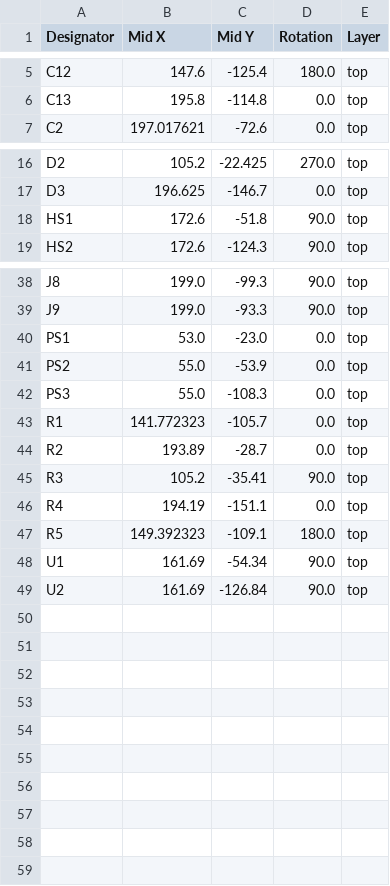
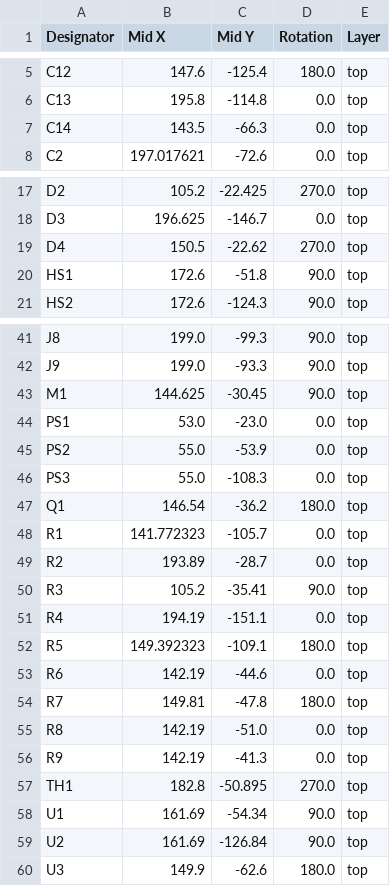
Before and after one commit to adeboni/eurorack, a CSV file: mega_12v_pwr/production/mega_12v_pwr_2024-08-19_07-40-41/positions.csv (was mega_12v_pwr/production/mega_12v_pwr_2024-08-16_09-01-51/positions.csv), drawn as a sheet; only a part is shown, gaps mark what is left out; the diff covers the shown part only; the diff names each change by its address in the sheet, - before the commit and + after, or states it on an @@ line.

```diff
--- a/mega_12v_pwr/production/mega_12v_pwr_2024-08-16_09-01-51/positions.csv
+++ b/mega_12v_pwr/production/mega_12v_pwr_2024-08-19_07-40-41/positions.csv
+row 7: C14 | 143.5 | -66.3 | 0.0 | top
+row 19: D4 | 150.5 | -22.62 | 270.0 | top
+row 43: M1 | 144.625 | -30.45 | 90.0 | top
+row 47: Q1 | 146.54 | -36.2 | 180.0 | top
+row 53: R6 | 142.19 | -44.6 | 0.0 | top
+row 54: R7 | 149.81 | -47.8 | 180.0 | top
+row 55: R8 | 142.19 | -51.0 | 0.0 | top
+row 56: R9 | 142.19 | -41.3 | 0.0 | top
+row 57: TH1 | 182.8 | -50.895 | 270.0 | top
+row 60: U3 | 149.9 | -62.6 | 180.0 | top
```
Also changed, not shown: 1 added row elsewhere in this file, mega_12v_pwr/production/mega_12v_pwr_2024-08-19_07-40-41/bom.csv, mega_12v_pwr/production/mega_12v_pwr_2024-08-19_07-40-41/designators.csv, 7 other files.
